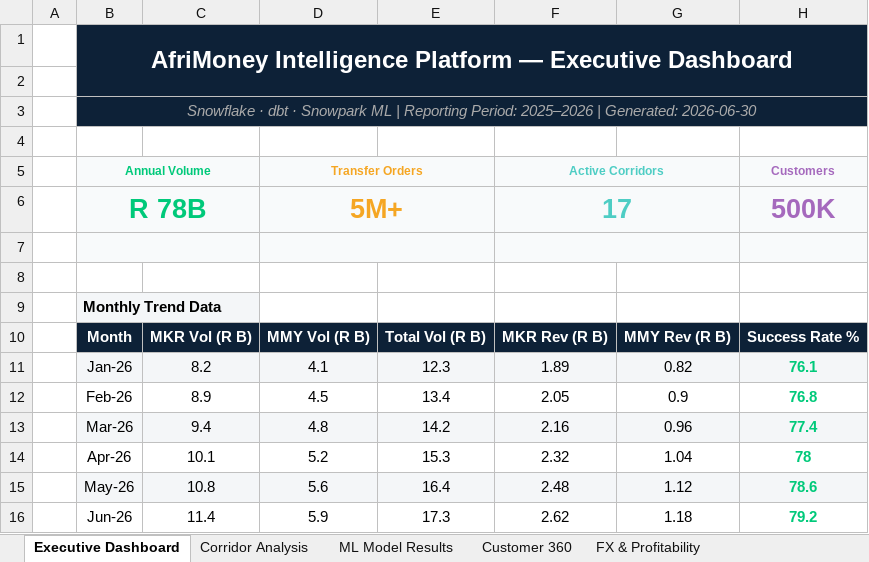
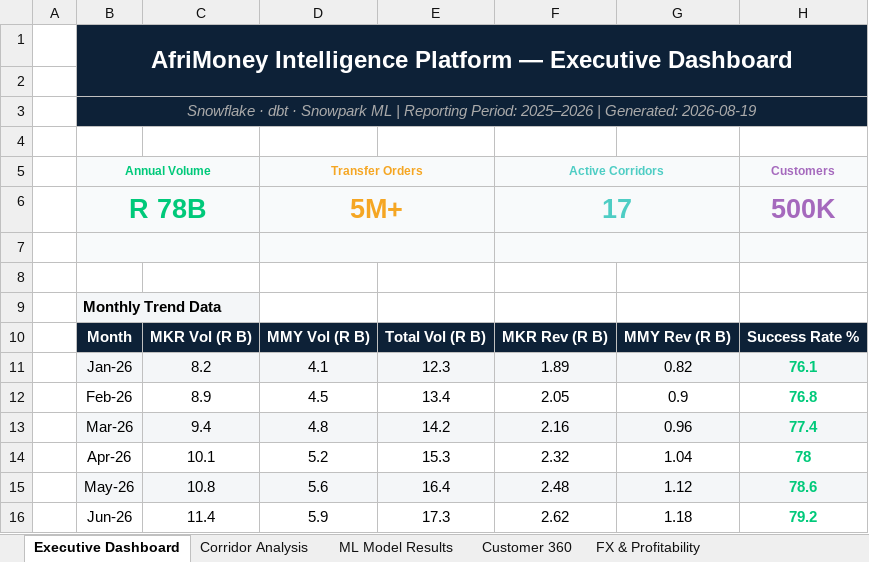
Before and after one commit to anthonyapollis/AfriMoney_Intelligence_Platform, an Excel workbook: excel/AfriMoney_Dashboard.xlsx, sheet Executive Dashboard, drawn as a sheet; only a part is shown; values as stored, in another font and other column widths than the file's, no borders; charts and pictures not drawn; the diff names each change by its address in the sheet, - before the commit and + after, or states it on an @@ line.

Commit message:
Add reconciliation layer: dbt models, ebook sections, Excel tab
- int_payment_reconciliation + int_payout_reconciliation (Silver intermediate)
- mart_reconciliation (Gold, grain: business × corridor × month)
- assert_gold_remittance_volume_matches_bronze singular test
- Ebook: sections 4.7 Reconciliation Controls, 5.5 mart_reconciliation, 7.3 Reconciliation KPIs
- Excel: new Reconciliation & Settlement Controls tab
- scripts/step2_excel.py: BASE path fixed to relative; reconciliation tab added
- Replaced generic_tests.yml with model-level YAML docs

```diff
--- a/excel/AfriMoney_Dashboard.xlsx (sheet Executive Dashboard)
+++ b/excel/AfriMoney_Dashboard.xlsx (sheet Executive Dashboard)
-B3 (Annual Volume): …| Generated: 2026-06-30
+B3 (Annual Volume): …| Generated: 2026-08-19
```
Also changed, not shown: sheet Data Model, sheet About, other sheet tabs, 11 other files.
